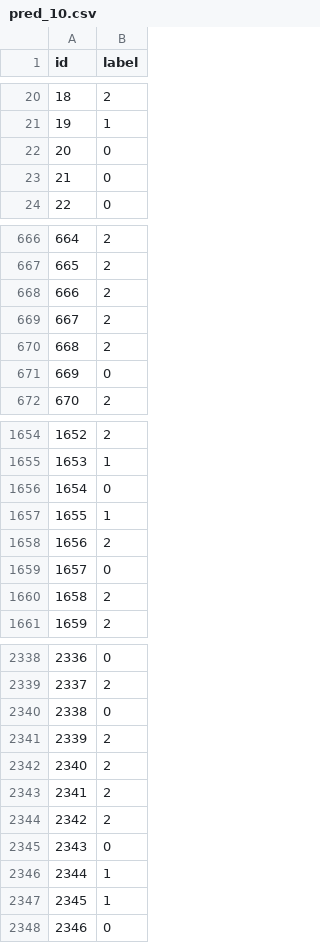
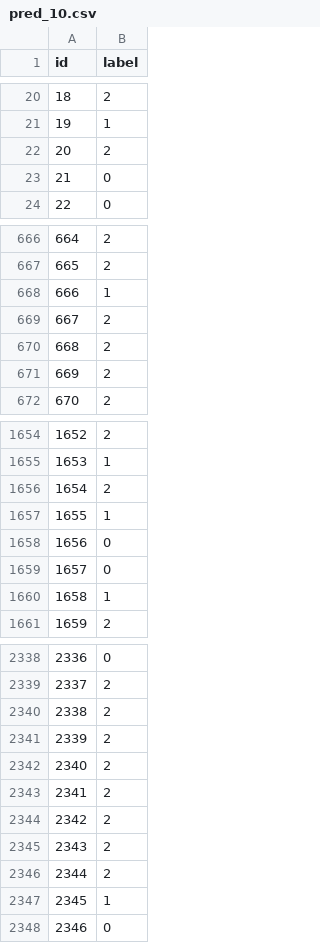
Before and after one commit to alexmr-ds/text_mining_project, a CSV file: pred_10.csv, drawn as a sheet; only a part is shown, gaps mark what is left out; the diff covers the shown part only.

Commit message:
Old csv

```diff
--- a/pred_10.csv
+++ b/pred_10.csv
@@ -21,3 +21,3 @@ id,label
 19,1
-20,0
+20,2
 21,0
@@ -667,6 +667,6 @@ id,label
 665,2
-666,2
+666,1
 667,2
 668,2
-669,0
+669,2
 670,2
@@ -1655,7 +1655,7 @@ id,label
 1653,1
-1654,0
+1654,2
 1655,1
-1656,2
+1656,0
 1657,0
-1658,2
+1658,1
 1659,2
@@ -2339,3 +2339,3 @@ id,label
 2337,2
-2338,0
+2338,2
 2339,2
@@ -2344,4 +2344,4 @@ id,label
 2342,2
-2343,0
-2344,1
+2343,2
+2344,2
 2345,1
```
Also changed, not shown: 49 edited cells elsewhere in this file.
